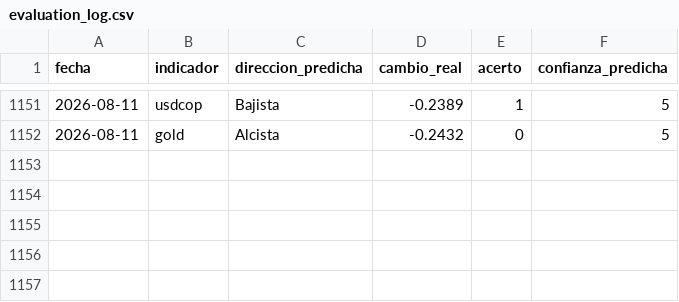
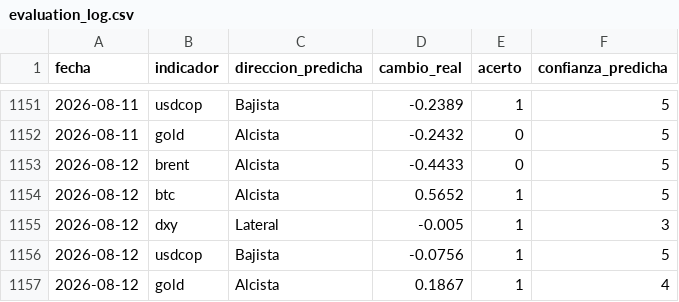
Before and after one commit to juanjo-geo/financial-agent, a CSV file: data/signals/evaluation_log.csv, drawn as a sheet; only a part is shown, gaps mark what is left out.

```diff
--- a/data/signals/evaluation_log.csv
+++ b/data/signals/evaluation_log.csv
@@ -1152 +1152,6 @@ fecha,indicador,direccion_predicha,cambio_real,acerto,confianza_predicha
 2026-08-11,gold,Alcista,-0.2432,0,5
+2026-08-12,brent,Alcista,-0.4433,0,5
+2026-08-12,btc,Alcista,0.5652,1,5
+2026-08-12,dxy,Lateral,-0.005,1,3
+2026-08-12,usdcop,Bajista,-0.0756,1,5
+2026-08-12,gold,Alcista,0.1867,1,4
```
Also changed, not shown: data/historical/feargreed_history.csv, data/processed/latest_snapshot.csv, 24 other files.
